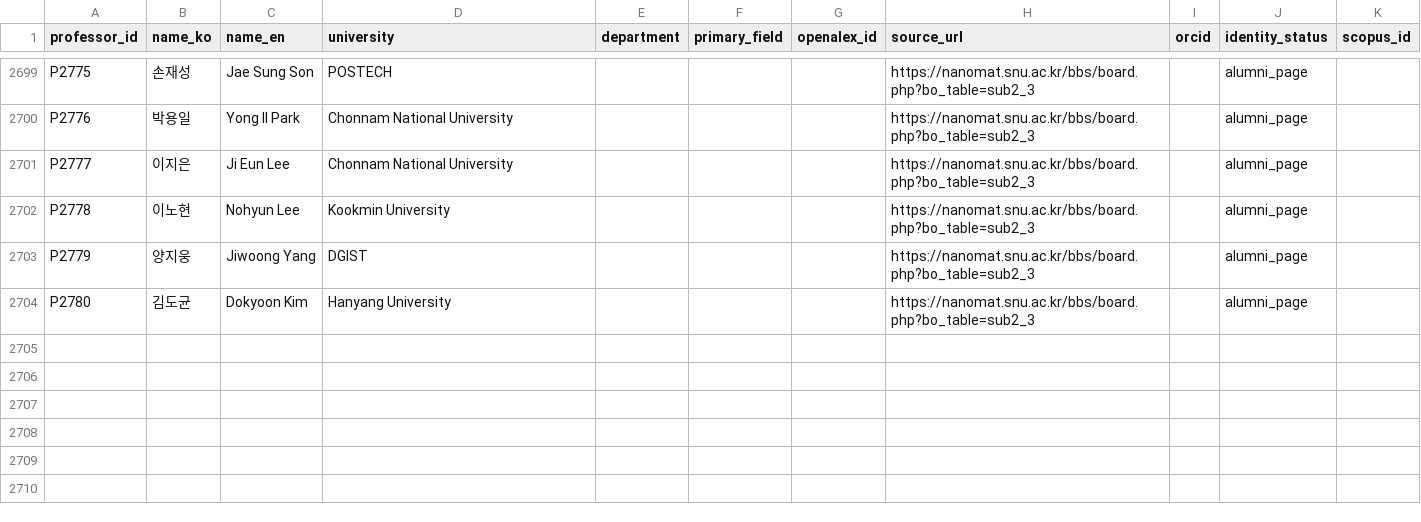
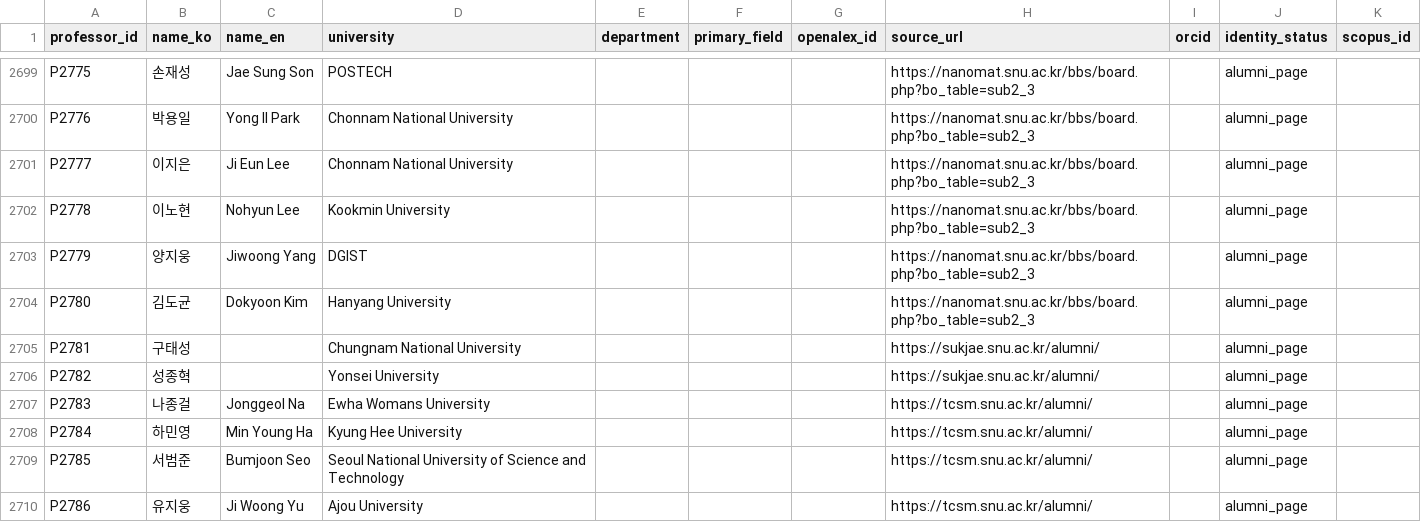
Before and after one commit to hyungjin1213-collab/about_bio, a CSV file: 0. korea bio map/data/professors_seed.csv, drawn as a sheet; only a part is shown, gaps mark what is left out.

```diff
--- a/0. korea bio map/data/professors_seed.csv
+++ b/0. korea bio map/data/professors_seed.csv
@@ -2704 +2704,7 @@ P2779,양지웅,Jiwoong Yang,DGIST,,,,https://nanomat.snu.ac.kr/bbs/board.php?bo
 P2780,김도균,Dokyoon Kim,Hanyang University,,,,https://nanomat.snu.ac.kr/bbs/board.php?bo_table=sub2_3,,alumni_page,
+P2781,구태성,,Chungnam National University,,,,https://sukjae.snu.ac.kr/alumni/,,alumni_page,
+P2782,성종혁,,Yonsei University,,,,https://sukjae.snu.ac.kr/alumni/,,alumni_page,
+P2783,나종걸,Jonggeol Na,Ewha Womans University,,,,https://tcsm.snu.ac.kr/alumni/,,alumni_page,
+P2784,하민영,Min Young Ha,Kyung Hee University,,,,https://tcsm.snu.ac.kr/alumni/,,alumni_page,
+P2785,서범준,Bumjoon Seo,Seoul National University of Science and Technology,,,,https://tcsm.snu.ac.kr/alumni/,,alumni_page,
+P2786,유지웅,Ji Woong Yu,Ajou University,,,,https://tcsm.snu.ac.kr/alumni/,,alumni_page,
```
Also changed, not shown: 0. korea bio map/data/lab_sites.csv, 0. korea bio map/output/lab_alumni_summary.csv, 4 other files.
